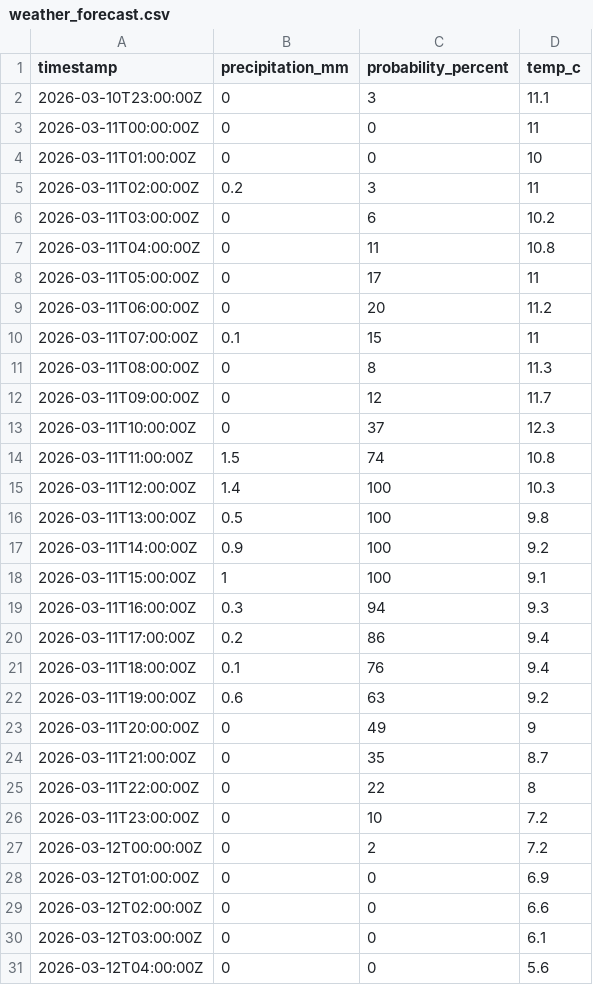
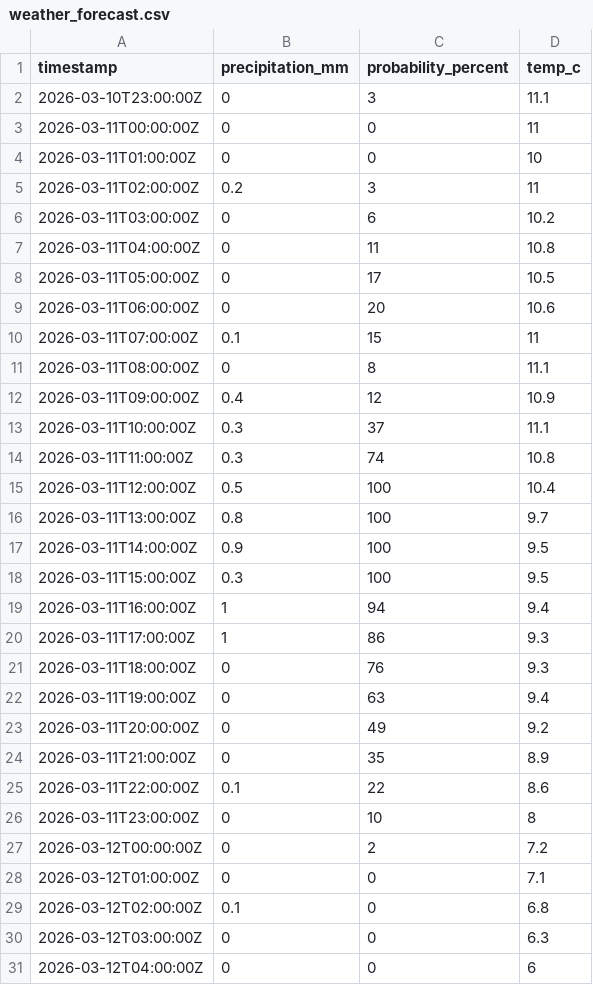
Before and after one commit to anihot/SCIU_THALESruhr, a CSV file: data/processed/weather_forecast.csv, drawn as a sheet; only a part is shown; the diff covers the shown part only.

```diff
--- a/data/processed/weather_forecast.csv
+++ b/data/processed/weather_forecast.csv
@@ -7,25 +7,25 @@ timestamp,precipitation_mm,probability_percent,temp_c
 2026-03-11T04:00:00Z,0,11,10.8
-2026-03-11T05:00:00Z,0,17,11
-2026-03-11T06:00:00Z,0,20,11.2
+2026-03-11T05:00:00Z,0,17,10.5
+2026-03-11T06:00:00Z,0,20,10.6
 2026-03-11T07:00:00Z,0.1,15,11
-2026-03-11T08:00:00Z,0,8,11.3
-2026-03-11T09:00:00Z,0,12,11.7
-2026-03-11T10:00:00Z,0,37,12.3
-2026-03-11T11:00:00Z,1.5,74,10.8
-2026-03-11T12:00:00Z,1.4,100,10.3
-2026-03-11T13:00:00Z,0.5,100,9.8
-2026-03-11T14:00:00Z,0.9,100,9.2
-2026-03-11T15:00:00Z,1,100,9.1
-2026-03-11T16:00:00Z,0.3,94,9.3
-2026-03-11T17:00:00Z,0.2,86,9.4
-2026-03-11T18:00:00Z,0.1,76,9.4
-2026-03-11T19:00:00Z,0.6,63,9.2
-2026-03-11T20:00:00Z,0,49,9
-2026-03-11T21:00:00Z,0,35,8.7
-2026-03-11T22:00:00Z,0,22,8
-2026-03-11T23:00:00Z,0,10,7.2
+2026-03-11T08:00:00Z,0,8,11.1
+2026-03-11T09:00:00Z,0.4,12,10.9
+2026-03-11T10:00:00Z,0.3,37,11.1
+2026-03-11T11:00:00Z,0.3,74,10.8
+2026-03-11T12:00:00Z,0.5,100,10.4
+2026-03-11T13:00:00Z,0.8,100,9.7
+2026-03-11T14:00:00Z,0.9,100,9.5
+2026-03-11T15:00:00Z,0.3,100,9.5
+2026-03-11T16:00:00Z,1,94,9.4
+2026-03-11T17:00:00Z,1,86,9.3
+2026-03-11T18:00:00Z,0,76,9.3
+2026-03-11T19:00:00Z,0,63,9.4
+2026-03-11T20:00:00Z,0,49,9.2
+2026-03-11T21:00:00Z,0,35,8.9
+2026-03-11T22:00:00Z,0.1,22,8.6
+2026-03-11T23:00:00Z,0,10,8
 2026-03-12T00:00:00Z,0,2,7.2
-2026-03-12T01:00:00Z,0,0,6.9
-2026-03-12T02:00:00Z,0,0,6.6
-2026-03-12T03:00:00Z,0,0,6.1
-2026-03-12T04:00:00Z,0,0,5.6
+2026-03-12T01:00:00Z,0,0,7.1
+2026-03-12T02:00:00Z,0.1,0,6.8
+2026-03-12T03:00:00Z,0,0,6.3
+2026-03-12T04:00:00Z,0,0,6
```
Also changed, not shown: 35 edited cells elsewhere in this file, 14 other files.
